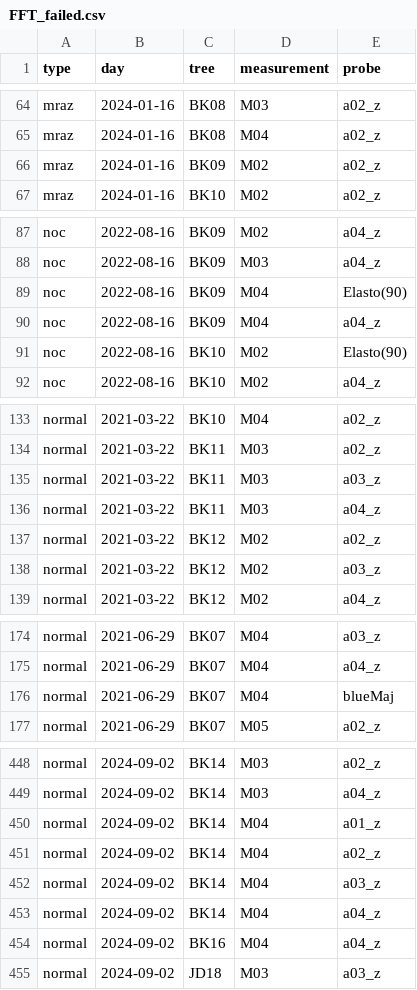
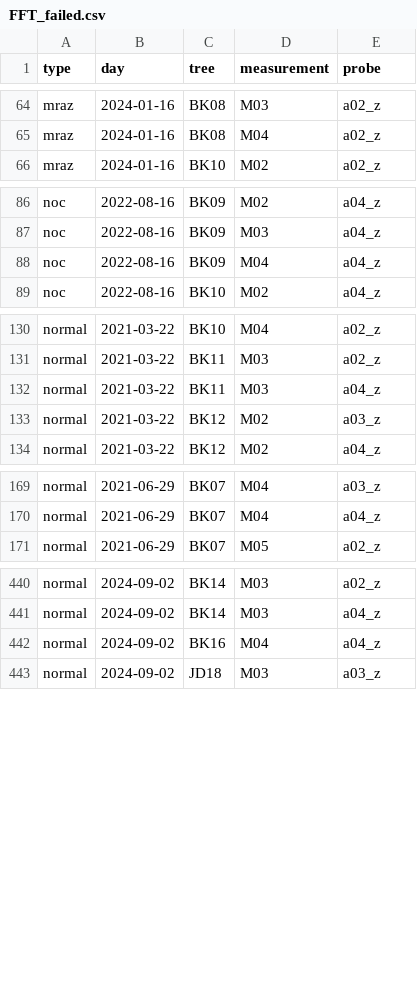
Before and after one commit to arborist-mendelu/dynatree, a CSV file: csv/FFT_failed.csv, drawn as a sheet; only a part is shown, gaps mark what is left out; the diff covers the shown part only; the diff names each change by its address in the sheet, - before the commit and + after, or states it on an @@ line.

```diff
--- a/csv/FFT_failed.csv
+++ b/csv/FFT_failed.csv
-row 66: mraz | 2024-01-16 | BK09 | M02 | a02_z
-row 89: noc | 2022-08-16 | BK09 | M04 | Elasto(90)
-row 91: noc | 2022-08-16 | BK10 | M02 | Elasto(90)
-row 135: normal | 2021-03-22 | BK11 | M03 | a03_z
-row 137: normal | 2021-03-22 | BK12 | M02 | a02_z
-row 176: normal | 2021-06-29 | BK07 | M04 | blueMaj
-row 450: normal | 2024-09-02 | BK14 | M04 | a01_z
-row 451: normal | 2024-09-02 | BK14 | M04 | a02_z
-row 452: normal | 2024-09-02 | BK14 | M04 | a03_z
-row 453: normal | 2024-09-02 | BK14 | M04 | a04_z
```
Also changed, not shown: 2 removed rows elsewhere in this file, csv/FFT_comments.csv, 1 other file.
